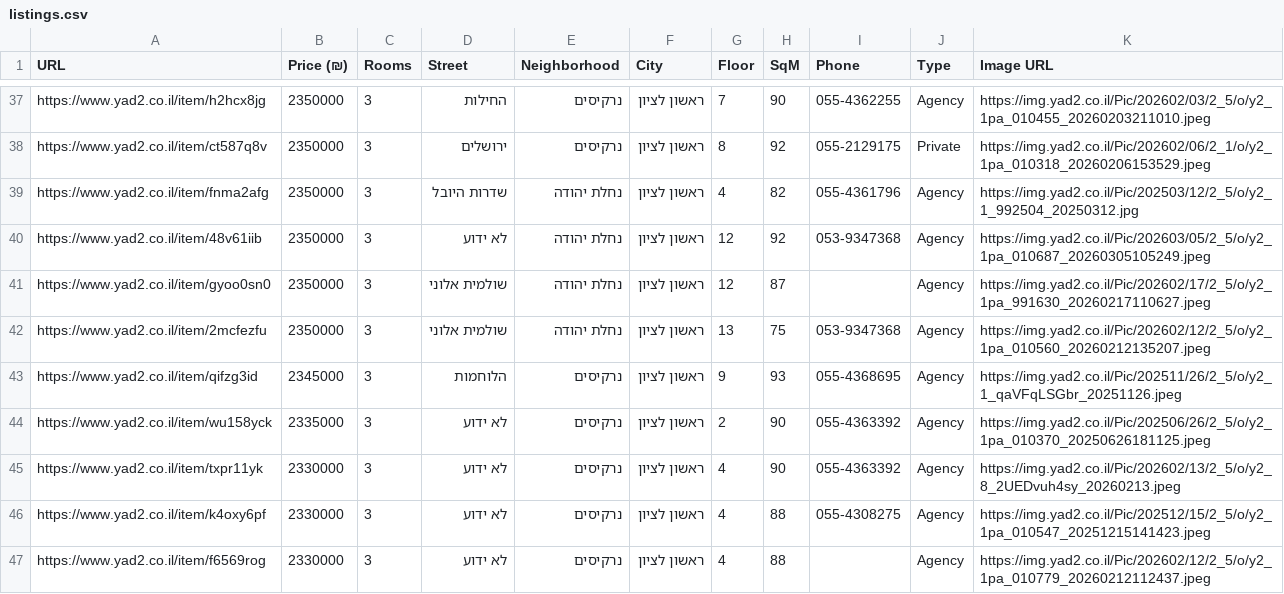
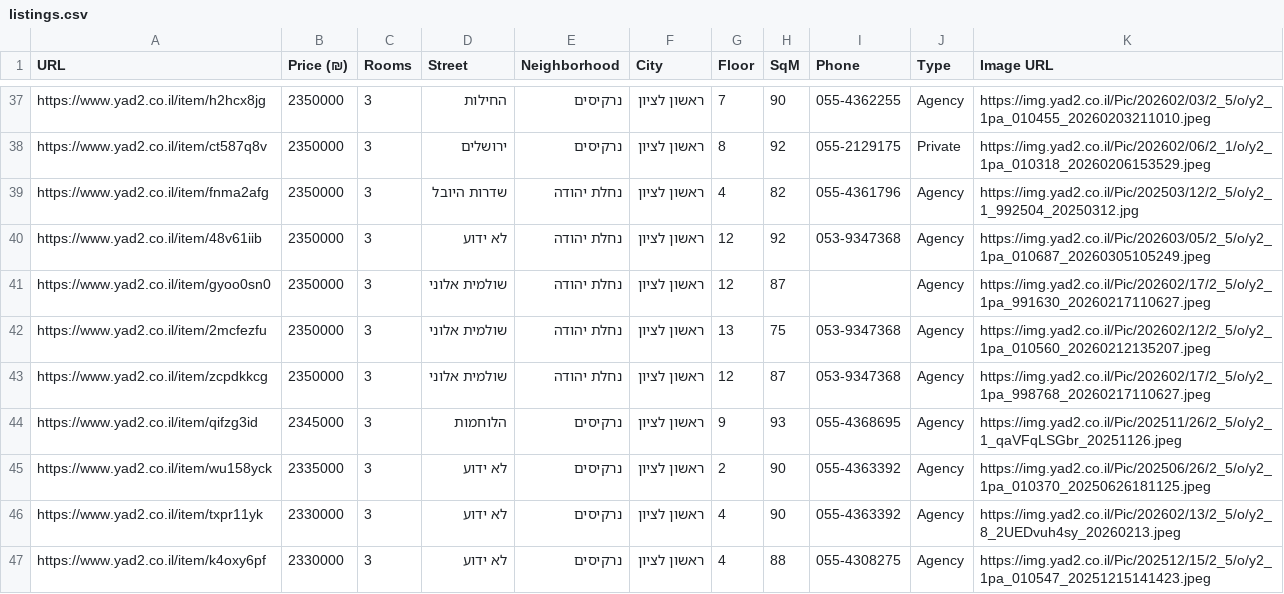
Before and after one commit to ziv9529/real-estate-tracker, a CSV file: listings.csv, drawn as a sheet; only a part is shown, gaps mark what is left out; the shorter side is filled out with more unchanged rows.

```diff
--- a/listings.csv
+++ b/listings.csv
@@ -42,2 +42,3 @@ https://www.yad2.co.il/item/gyoo0sn0,2350000,3,שולמית אלוני,נחלת
 https://www.yad2.co.il/item/2mcfezfu,2350000,3,שולמית אלוני,נחלת יהודה,ראשון לציון,13,75,053-9347368,Agency,https://img.yad2.co.il/Pic/202602/12/2_5/o/y2_1pa_010560_20260212135207.jpeg
+https://www.yad2.co.il/item/zcpdkkcg,2350000,3,שולמית אלוני,נחלת יהודה,ראשון לציון,12,87,053-9347368,Agency,https://img.yad2.co.il/Pic/202602/17/2_5/o/y2_1pa_998768_20260217110627.jpeg
 https://www.yad2.co.il/item/qifzg3id,2345000,3,הלוחמות,נרקיסים,ראשון לציון,9,93,055-4368695,Agency,https://img.yad2.co.il/Pic/202511/26/2_5/o/y2_1_qaVFqLSGbr_20251126.jpeg
```
Also changed, not shown: 3 other files.
